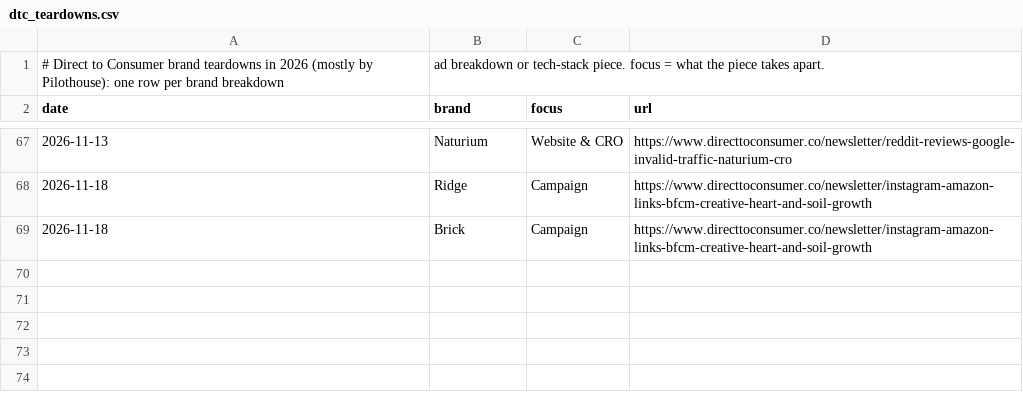
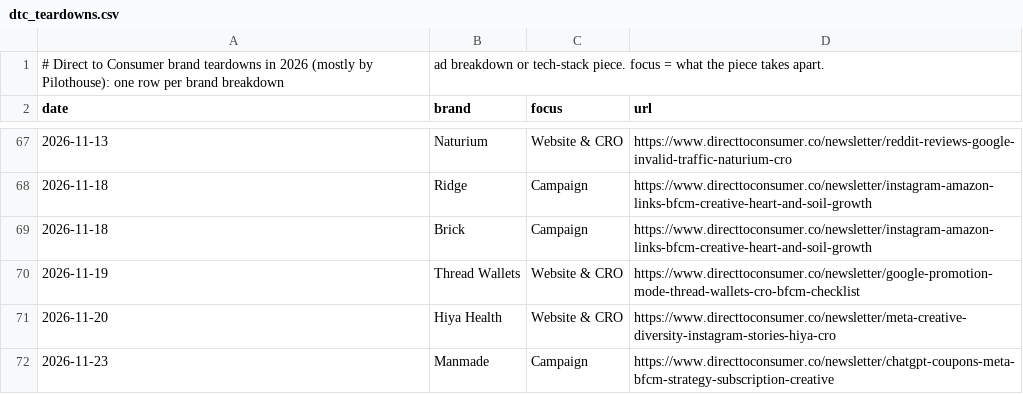
Before and after one commit to rcc-data/dtc-newsroom, a CSV file: data/dtc_teardowns.csv, drawn as a sheet; only a part is shown, gaps mark what is left out; the diff names each change by its address in the sheet, - before the commit and + after, or states it on an @@ line.

```diff
--- a/data/dtc_teardowns.csv
+++ b/data/dtc_teardowns.csv
+row 70: 2026-11-19 | Thread Wallets | Website & CRO | https://www.directtoconsumer.co/newsletter/google-promotion-mode-thread-wallets-cro-bfcm-checklist
+row 71: 2026-11-20 | Hiya Health | Website & CRO | https://www.directtoconsumer.co/newsletter/meta-creative-diversity-instagram-stories-hiya-cro
+row 72: 2026-11-23 | Manmade | Campaign | https://www.directtoconsumer.co/newsletter/chatgpt-coupons-meta-bfcm-strategy-subscription-creative
```
Also changed, not shown: data/bfcm2026_outlook.csv, data/wire_articles.csv, 11 other files.
